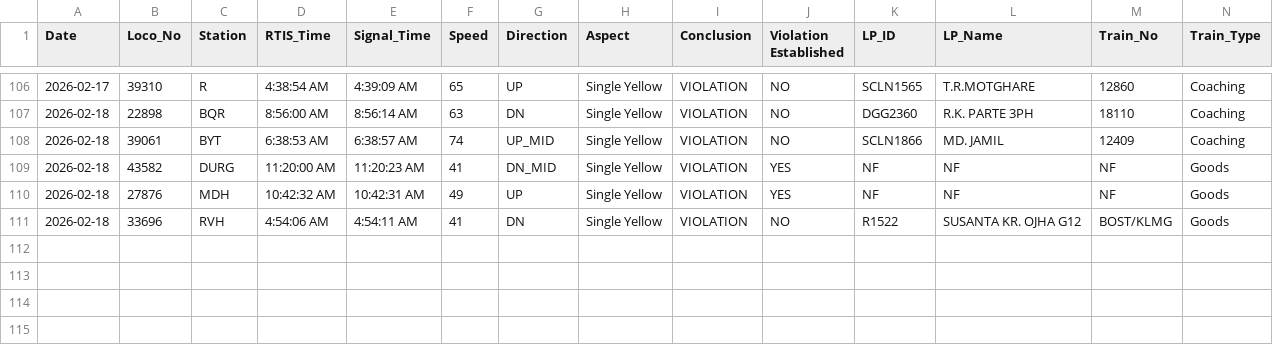
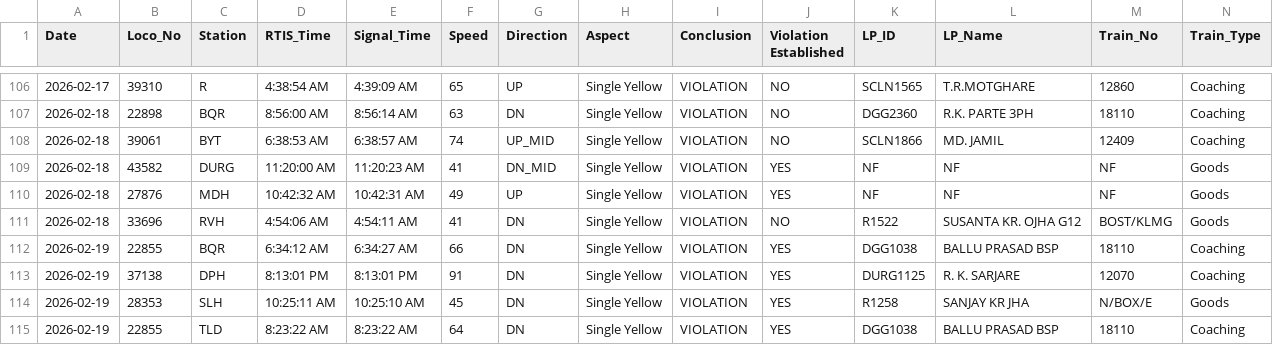
Before and after one commit to mlachhwani/cli-teloc-bmy-dashboard, a CSV file: data/2026-02/bulk_violation_details.csv, drawn as a sheet; only a part is shown, gaps mark what is left out; rows hold the shown columns only; the diff names each change by its address in the sheet, - before the commit and + after, or states it on an @@ line.

```diff
--- a/data/2026-02/bulk_violation_details.csv
+++ b/data/2026-02/bulk_violation_details.csv
+row 112: 2026-02-19 | 22855 | BQR | 6:34:12 AM | 6:34:27 AM | 66 | DN | Single Yellow | VIOLATION | YES | DGG1038 | BALLU PRASAD BSP | 18110 | Coaching
+row 113: 2026-02-19 | 37138 | DPH | 8:13:01 PM | 8:13:01 PM | 91 | DN | Single Yellow | VIOLATION | YES | DURG1125 | R. K. SARJARE | 12070 | Coaching
+row 114: 2026-02-19 | 28353 | SLH | 10:25:11 AM | 10:25:10 AM | 45 | DN | Single Yellow | VIOLATION | YES | R1258 | SANJAY KR JHA | N/BOX/E | Goods
+row 115: 2026-02-19 | 22855 | TLD | 8:23:22 AM | 8:23:22 AM | 64 | DN | Single Yellow | VIOLATION | YES | DGG1038 | BALLU PRASAD BSP | 18110 | Coaching
```
Also changed, not shown: data/2026-02/bulk_analysis.csv, data/2026-02/spm.csv, 1 other file.
